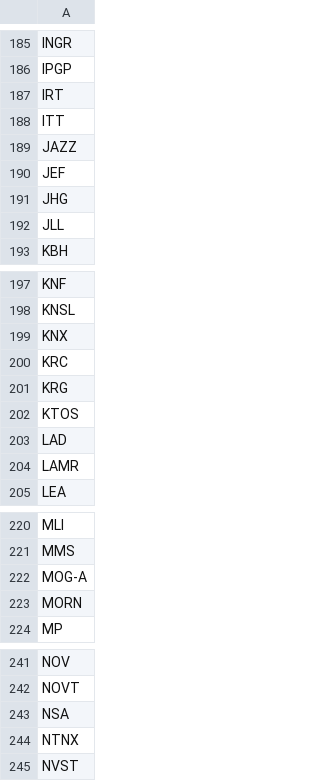
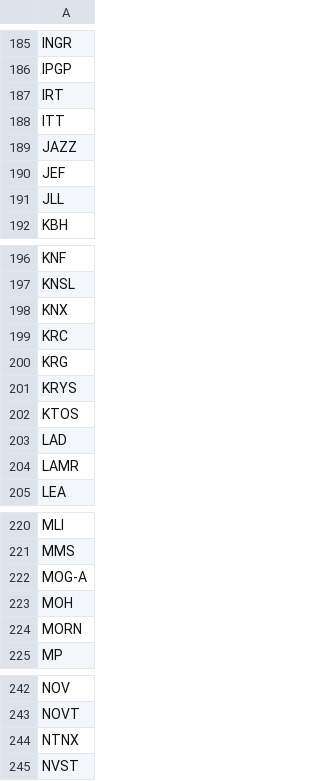
Before and after one commit to peteryang2333/vcp-screener, a CSV file: sp400.csv, drawn as a sheet; only a part is shown, gaps mark what is left out; removed rows and columns are numbered as before the commit, all else as after; the diff covers the shown part only; the diff names each change by its address in the sheet, - before the commit and + after, or states it on an @@ line.

```diff
--- a/sp400.csv
+++ b/sp400.csv
-row 191: JHG
+row 201: KRYS
+row 223: MOH
-row 243: NSA
```
Also changed, not shown: 3 added rows and 3 removed rows elsewhere in this file, 1 other file.
